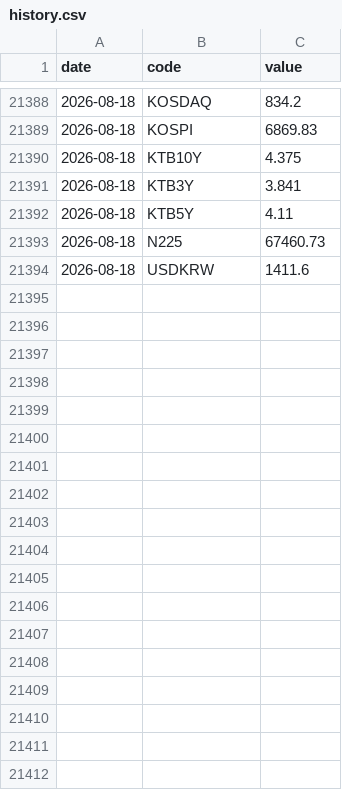
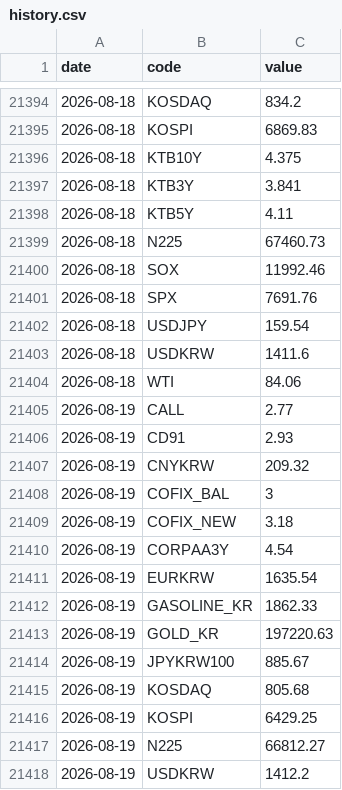
Before and after one commit to gpflatls-oss/invest-dashboard, a CSV file: history.csv, drawn as a sheet; only a part is shown, gaps mark what is left out; the diff covers the shown part only; the diff names each change by its address in the sheet, - before the commit and + after, or states it on an @@ line.

```diff
--- a/history.csv
+++ b/history.csv
+row 21400: 2026-08-18 | SOX | 11992.46
+row 21401: 2026-08-18 | SPX | 7691.76
+row 21402: 2026-08-18 | USDJPY | 159.54
+row 21404: 2026-08-18 | WTI | 84.06
+row 21405: 2026-08-19 | CALL | 2.77
+row 21406: 2026-08-19 | CD91 | 2.93
+row 21407: 2026-08-19 | CNYKRW | 209.32
+row 21408: 2026-08-19 | COFIX_BAL | 3
+row 21409: 2026-08-19 | COFIX_NEW | 3.18
+row 21410: 2026-08-19 | CORPAA3Y | 4.54
+row 21411: 2026-08-19 | EURKRW | 1635.54
+row 21412: 2026-08-19 | GASOLINE_KR | 1862.33
+row 21413: 2026-08-19 | GOLD_KR | 197220.63
+row 21414: 2026-08-19 | JPYKRW100 | 885.67
+row 21415: 2026-08-19 | KOSDAQ | 805.68
+row 21416: 2026-08-19 | KOSPI | 6429.25
+row 21417: 2026-08-19 | N225 | 66812.27
+row 21418: 2026-08-19 | USDKRW | 1412.2
```
Also changed, not shown: 6 added rows and 1 edited cell elsewhere in this file, 1 other file.
